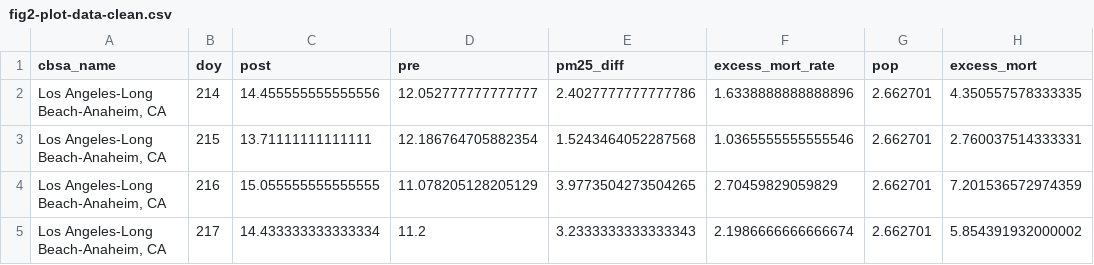
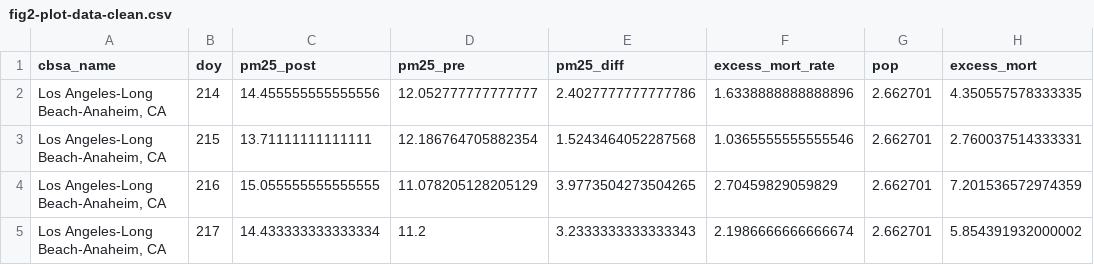
Before and after one commit to sheftneal/siepr-wf-policy-brief, a CSV file: data/fig2/fig2-plot-data-clean.csv, drawn as a sheet; only a part is shown.

```diff
--- a/data/fig2/fig2-plot-data-clean.csv
+++ b/data/fig2/fig2-plot-data-clean.csv
@@ -1,2 +1,2 @@
-cbsa_name,doy,post,pre,pm25_diff,excess_mort_rate,pop,excess_mort
+cbsa_name,doy,pm25_post,pm25_pre,pm25_diff,excess_mort_rate,pop,excess_mort
 "Los Angeles-Long Beach-Anaheim, CA",214,14.455555555555556,12.052777777777777,2.4027777777777786,1.6338888888888896,2.662701,4.350557578333335
```
Also changed, not shown: 3 other files.
